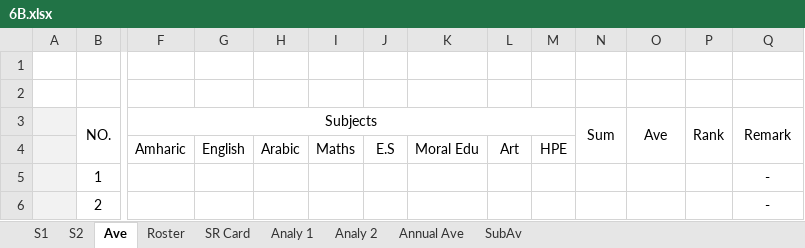
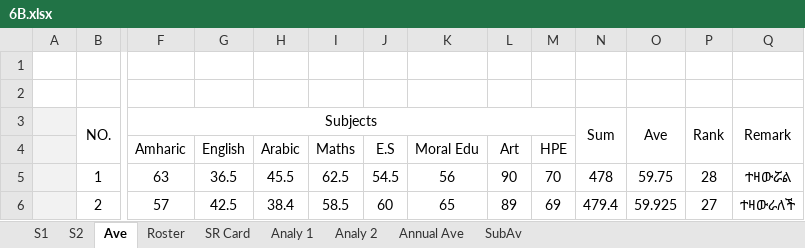
Before and after one commit to eloscod/selam-bot, an Excel workbook: data/6B.xlsx, sheet Ave, drawn as a sheet; only a part is shown, gaps mark what is left out; values as stored, in another font and other column widths than the file's, no borders; conditional formats not drawn; the diff covers the shown part only; the diff names each change by its address in the sheet, - before the commit and + after, or states it on an @@ line.

```diff
--- a/data/6B.xlsx (sheet Ave)
+++ b/data/6B.xlsx (sheet Ave)
-F5: (empty)
+F5: 63
-G5: (empty)
+G5: 36.5
-H5: (empty)
+H5: 45.5
-I5: (empty)
+I5: 62.5
-J5: (empty)
+J5: 54.5
-K5: (empty)
+K5: 56
-L5: (empty)
+L5: 90
-M5: (empty)
+M5: 70
-N5: (empty)
+N5: 478
-O5: (empty)
+O5: 59.75
-P5: (empty)
+P5: 28
-Q5: -
+Q5: ተዛውሯል
-F6: (empty)
+F6: 57
-G6: (empty)
+G6: 42.5
-H6: (empty)
+H6: 38.4
-I6: (empty)
+I6: 58.5
-J6: (empty)
+J6: 60
-K6: (empty)
+K6: 65
-L6: (empty)
+L6: 89
-M6: (empty)
+M6: 69
-N6: (empty)
+N6: 479.4
-O6: (empty)
+O6: 59.925
-P6: (empty)
+P6: 27
-Q6: -
+Q6: ተዛውራለች
```
Also changed, not shown: 432 edited cells elsewhere in this sheet, sheet SR Card, sheet Roster, sheet Analy 2, sheet Annual Ave, sheet S2, sheet SubAv, hidden cells, data/1B.xlsx, data/1C.xlsx, 15 other files.
